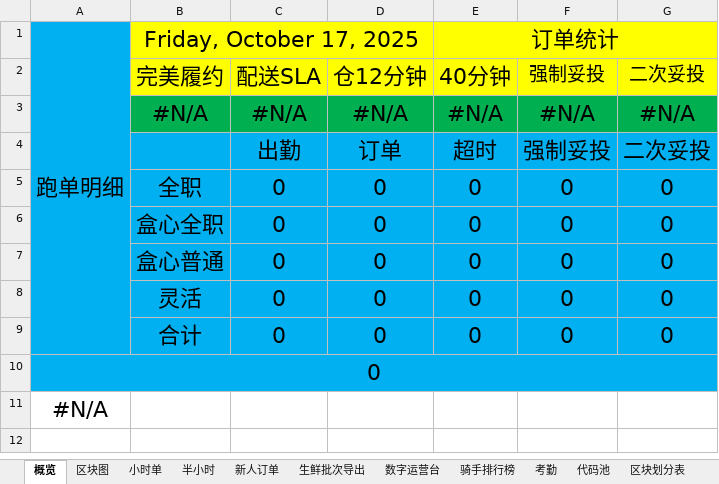
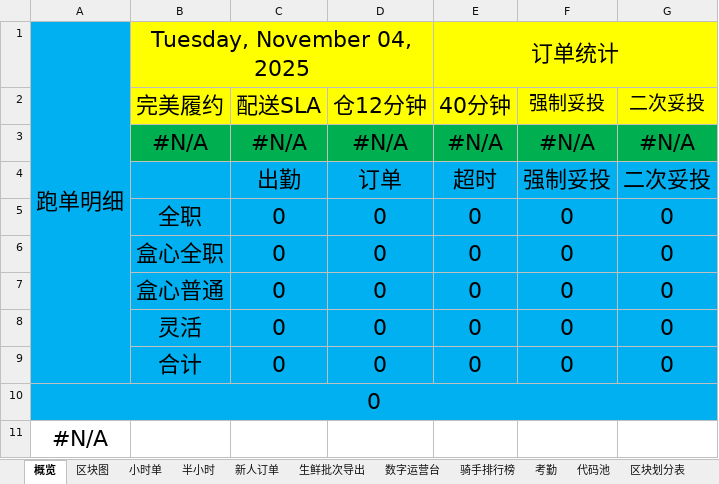
Before and after one commit to MuziShaoxing/muzishaoxing.github.io, an Excel workbook: hema/1-日报.xlsx, sheet 概览, drawn as a sheet; values as stored, in another font and other column widths than the file's, no borders; conditional formats not drawn; the diff names each change by its address in the sheet, - before the commit and + after, or states it on an @@ line.

```diff
--- a/hema/1-日报.xlsx (sheet 概览)
+++ b/hema/1-日报.xlsx (sheet 概览)
-B1: Friday, October 17, 2025
+B1: Tuesday, November 04, 2025
```
Also changed, not shown: sheet 半小时, sheet 新人订单, sheet 代码池, formulas that keep their value, hema/8-运力推算.xlsx, 5 other files.
